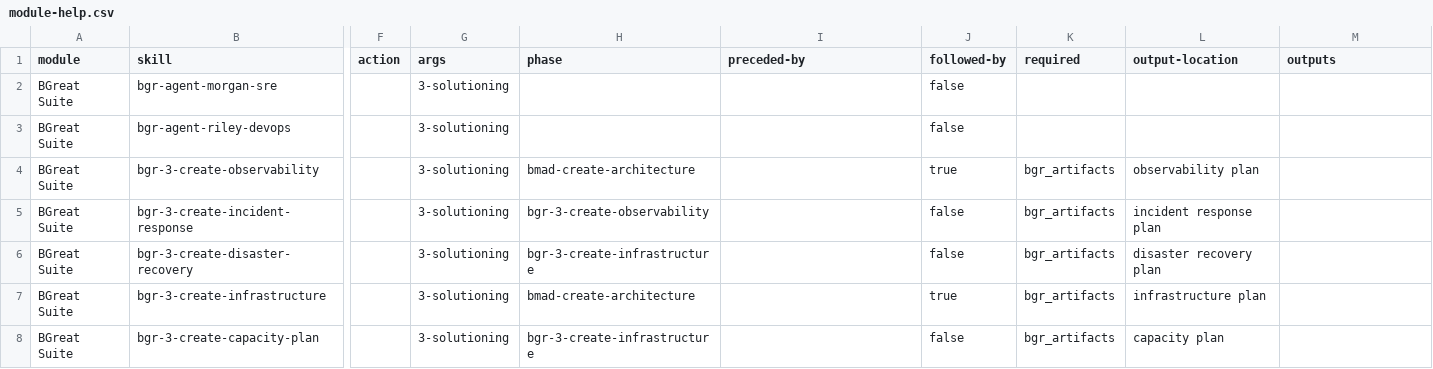
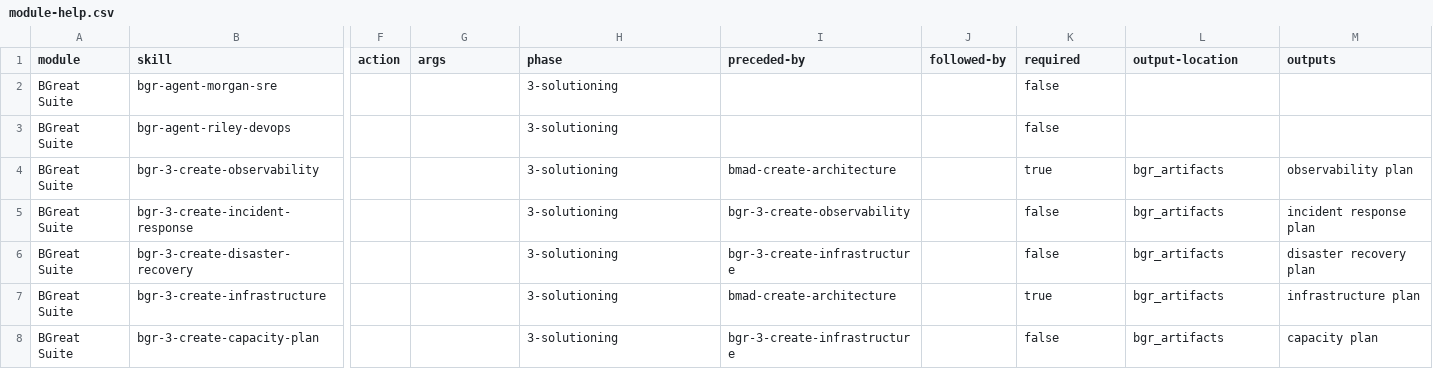
Before and after one commit to combsmith/bmad-bgreat-suite, a CSV file: src/module-help.csv, drawn as a sheet; only a part is shown, gaps mark what is left out; the diff covers the shown part only; the diff names each change by its address in the sheet, - before the commit and + after, or states it on an @@ line.

```diff
--- a/src/module-help.csv
+++ b/src/module-help.csv
-G2:G8 (args): 3-solutioning
+G2:G8 (args): (empty)
-H2:H3 (phase): (empty)
+H2:H3 (phase): 3-solutioning
-J2:J3 (followed-by): false
+J2:J3 (followed-by): (empty)
-K2:K3 (required): (empty)
+K2:K3 (required): false
-H4 (phase): bmad-create-architecture
+H4 (phase): 3-solutioning
-I4 (preceded-by): (empty)
+I4 (preceded-by): bmad-create-architecture
-J4 (followed-by): true
+J4 (followed-by): (empty)
-K4 (required): bgr_artifacts
+K4 (required): true
-L4 (output-location): observability plan
+L4 (output-location): bgr_artifacts
-M4 (outputs): (empty)
+M4 (outputs): observability plan
-H5 (phase): bgr-3-create-observability
+H5 (phase): 3-solutioning
-I5 (preceded-by): (empty)
+I5 (preceded-by): bgr-3-create-observability
-J5:J6 (followed-by): false
+J5:J6 (followed-by): (empty)
-K5:K6 (required): bgr_artifacts
+K5:K6 (required): false
-L5 (output-location): incident response plan
+L5 (output-location): bgr_artifacts
-M5 (outputs): (empty)
+M5 (outputs): incident response plan
-H6 (phase): bgr-3-create-infrastructure
+H6 (phase): 3-solutioning
-I6 (preceded-by): (empty)
+I6 (preceded-by): bgr-3-create-infrastructure
-L6 (output-location): disaster recovery plan
+L6 (output-location): bgr_artifacts
-M6 (outputs): (empty)
+M6 (outputs): disaster recovery plan
-H7 (phase): bmad-create-architecture
+H7 (phase): 3-solutioning
-I7 (preceded-by): (empty)
+I7 (preceded-by): bmad-create-architecture
-J7 (followed-by): true
+J7 (followed-by): (empty)
-K7 (required): bgr_artifacts
+K7 (required): true
-L7 (output-location): infrastructure plan
+L7 (output-location): bgr_artifacts
-M7 (outputs): (empty)
+M7 (outputs): infrastructure plan
-H8 (phase): bgr-3-create-infrastructure
+H8 (phase): 3-solutioning
-I8 (preceded-by): (empty)
+I8 (preceded-by): bgr-3-create-infrastructure
-J8 (followed-by): false
+J8 (followed-by): (empty)
-K8 (required): bgr_artifacts
+K8 (required): false
-L8 (output-location): capacity plan
+L8 (output-location): bgr_artifacts
-M8 (outputs): (empty)
+M8 (outputs): capacity plan
```
Also changed, not shown: 51 edited cells elsewhere in this file, 1 other file.
